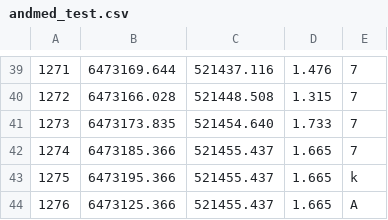
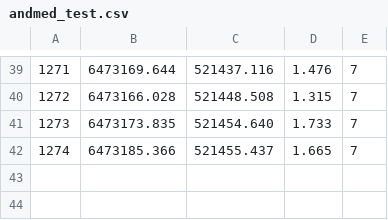
Before and after one commit to irdnaPrn/data-to-dgn, a CSV file: andmed_test.csv, drawn as a sheet; only a part is shown, gaps mark what is left out; the diff names each change by its address in the sheet, - before the commit and + after, or states it on an @@ line.

```diff
--- a/andmed_test.csv
+++ b/andmed_test.csv
-row 43: 1275 | 6473195.366 | 521455.437 | 1.665 | k
-row 44: 1276 | 6473125.366 | 521455.437 | 1.665 | A
```
Also changed, not shown: kooditabel.csv, 13 other files.
